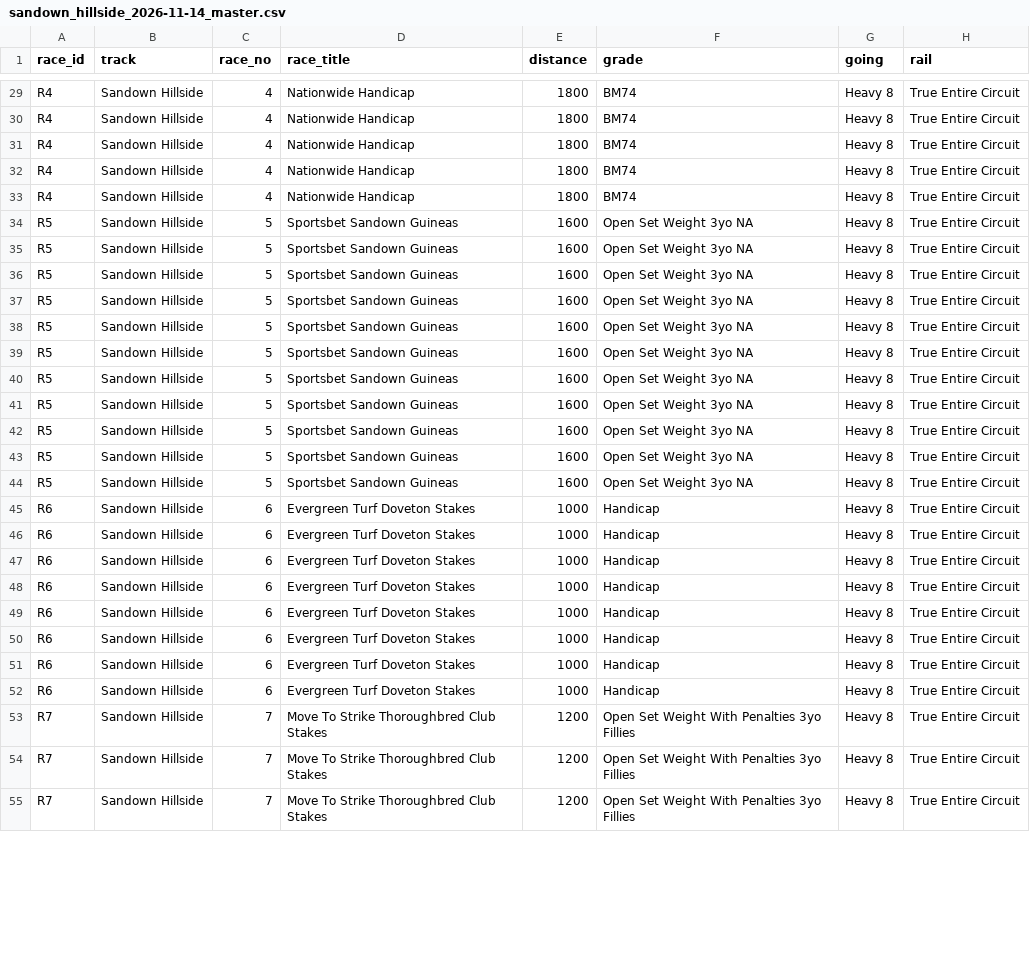
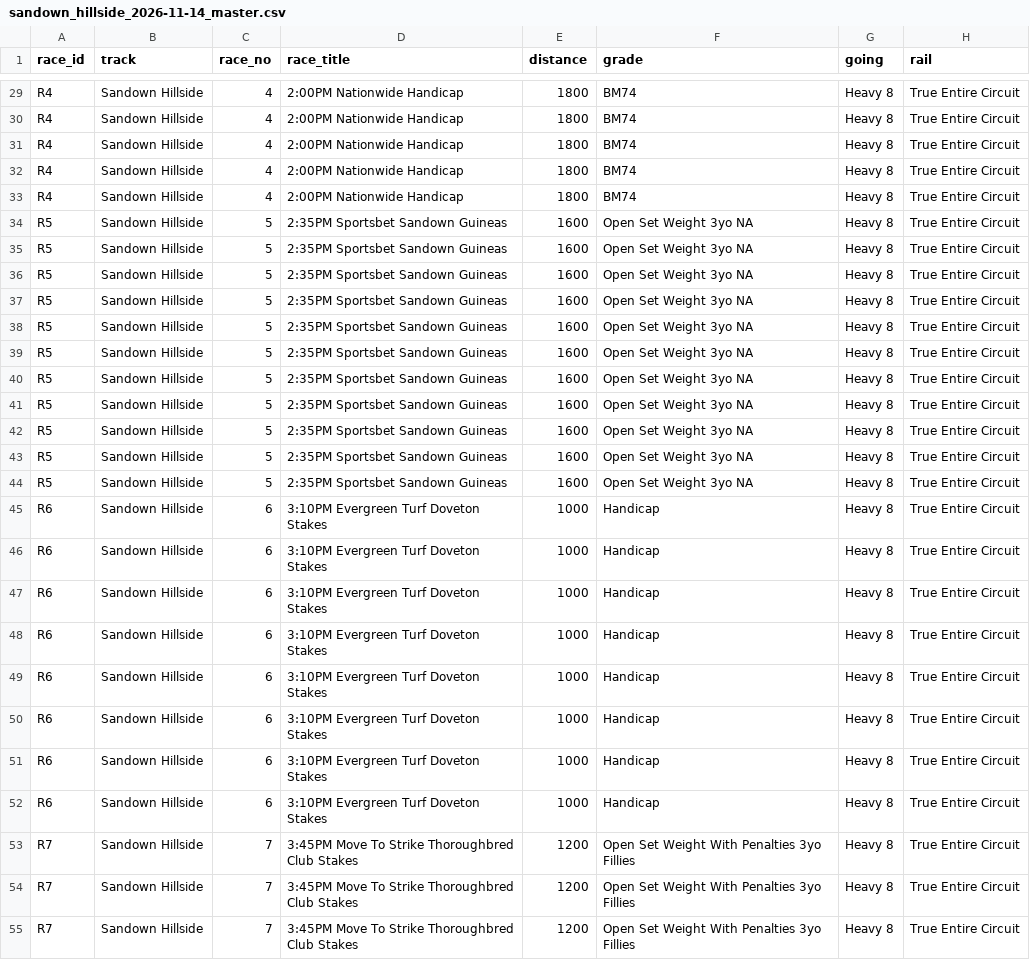
Before and after one commit to ConcilioGH/mounting-yard-pwa, a CSV file: meetings/2026-11-14-sandown-hillside/sandown_hillside_2026-11-14_master.csv, drawn as a sheet; only a part is shown, gaps mark what is left out; the diff covers the shown part only; the diff names each change by its address in the sheet, - before the commit and + after, or states it on an @@ line.

```diff
--- a/meetings/2026-11-14-sandown-hillside/sandown_hillside_2026-11-14_master.csv
+++ b/meetings/2026-11-14-sandown-hillside/sandown_hillside_2026-11-14_master.csv
-D29:D33 (race_title): Nationwide Handicap
+D29:D33 (race_title): 2:00PM Nationwide Handicap
-D34:D44 (race_title): Sportsbet Sandown Guineas
+D34:D44 (race_title): 2:35PM Sportsbet Sandown Guineas
-D45:D52 (race_title): Evergreen Turf Doveton Stakes
+D45:D52 (race_title): 3:10PM Evergreen Turf Doveton Stakes
-D53:D55 (race_title): Move To Strike Thoroughbred Club Stakes
+D53:D55 (race_title): 3:45PM Move To Strike Thoroughbred Club Stakes
```
Also changed, not shown: 61 edited cells elsewhere in this file, meetings/2026-11-13-canterbury/canterbury_2026-11-13_master.csv, meetings/2026-11-14-newcastle/newcastle_2026-11-14_master.csv, 1 other file.
